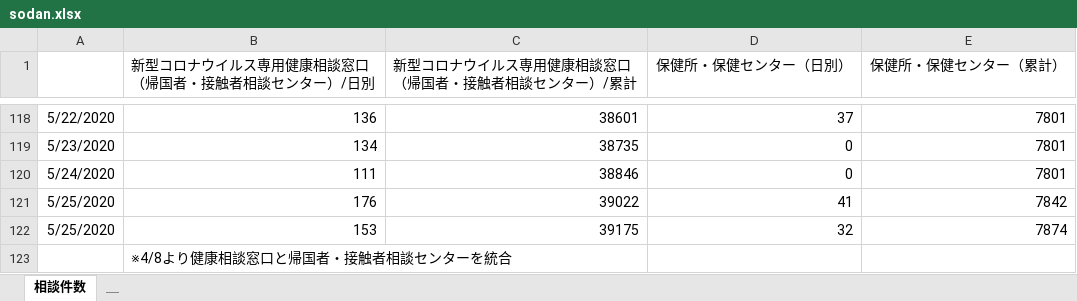
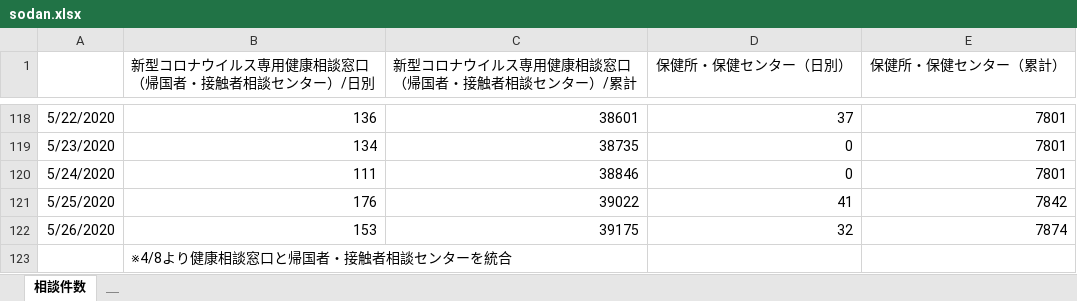
Before and after one commit to codeforjapan/kobe-stopcovid19, an Excel workbook: static/data/sodan.xlsx, sheet 相談件数, drawn as a sheet; only a part is shown, gaps mark what is left out; values as stored, in another font and other column widths than the file's, no borders; the diff names each change by its address in the sheet, - before the commit and + after, or states it on an @@ line.

```diff
--- a/static/data/sodan.xlsx (sheet 相談件数)
+++ b/static/data/sodan.xlsx (sheet 相談件数)
-A122: 5/25/2020
+A122: 5/26/2020
```
Also changed, not shown: static/data/kansensya_pcr.xlsx, 1 other file.
